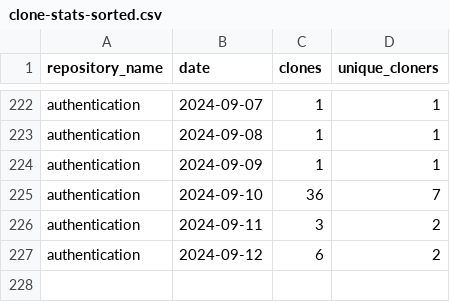
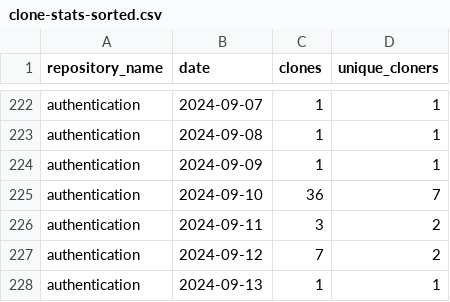
Before and after one commit to jpmorgan-payments/authentication, a CSV file: metrics/clone-stats-sorted.csv, drawn as a sheet; only a part is shown, gaps mark what is left out.

```diff
--- a/metrics/clone-stats-sorted.csv
+++ b/metrics/clone-stats-sorted.csv
@@ -226,2 +226,3 @@ authentication,2024-09-10,36,7
 authentication,2024-09-11,3,2
-authentication,2024-09-12,6,2
+authentication,2024-09-12,7,2
+authentication,2024-09-13,1,1
```
Also changed, not shown: metrics/clone-stats.csv, metrics/referrer-stats-sorted.csv, 3 other files.
